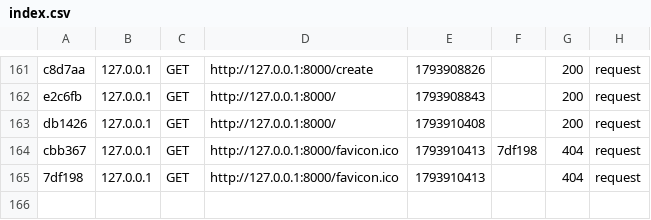
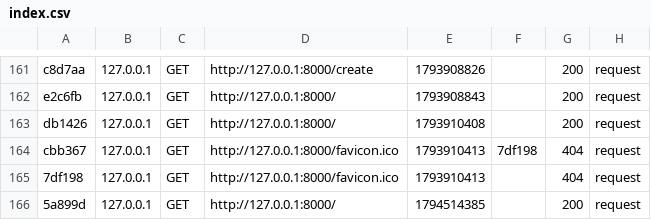
Before and after one commit to DotedDoe/cmps2940-midterm, a CSV file: var/cache/dev/profiler/index.csv, drawn as a sheet; only a part is shown, gaps mark what is left out.

```diff
--- a/var/cache/dev/profiler/index.csv
+++ b/var/cache/dev/profiler/index.csv
@@ -165 +165,2 @@ cbb367,127.0.0.1,GET,http://127.0.0.1:8000/favicon.ico,1793910413,7df198,404,req
 7df198,127.0.0.1,GET,http://127.0.0.1:8000/favicon.ico,1793910413,,404,request
+5a899d,127.0.0.1,GET,http://127.0.0.1:8000/,1794514385,,200,request
```
Also changed, not shown: 2 other files.
